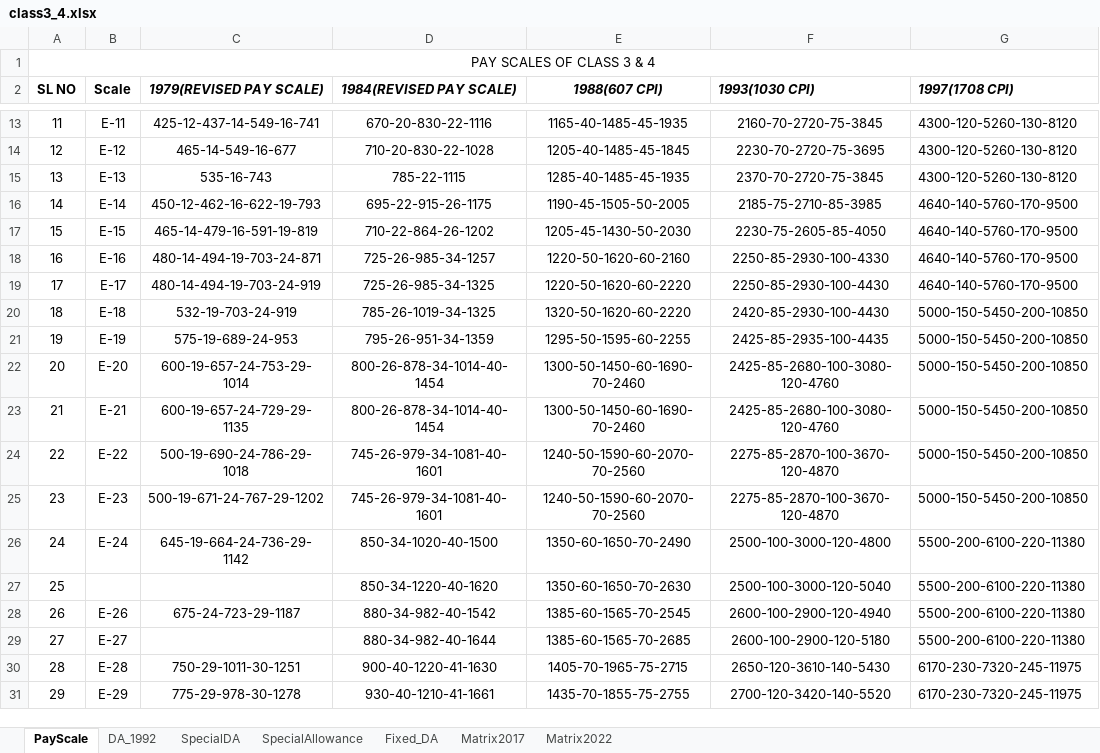
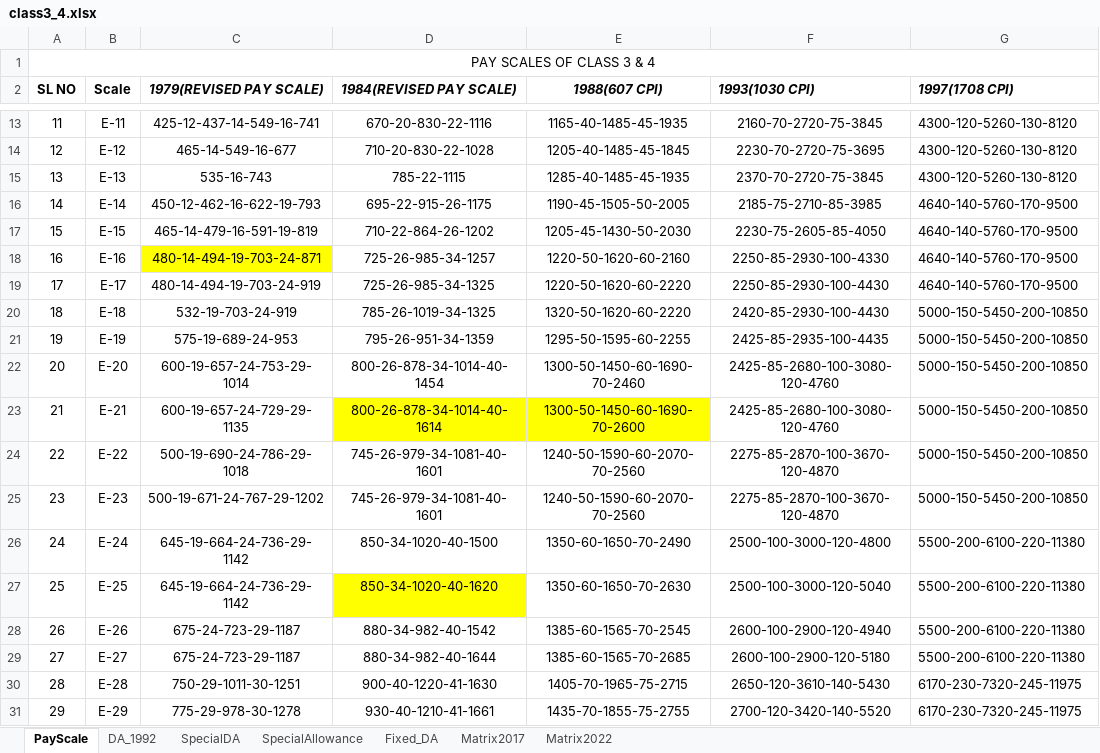
Before and after one commit to RajaCdac/SMPK, an Excel workbook: backend/config/methodology2/excel_data/class3_4.xlsx, sheet PayScale, drawn as a sheet; only a part is shown, gaps mark what is left out; values as stored, in another font and other column widths than the file's, no borders; the diff names each change by its address in the sheet, - before the commit and + after, or states it on an @@ line.

```diff
--- a/backend/config/methodology2/excel_data/class3_4.xlsx (sheet PayScale)
+++ b/backend/config/methodology2/excel_data/class3_4.xlsx (sheet PayScale)
-C18 fill: none
+C18 fill: #FFFF00
-D23 (1984(REVISED PAY SCALE)): 800-26-878-34-1014-40-1454
+D23 (1984(REVISED PAY SCALE)): 800-26-878-34-1014-40-1614
-D23:E23 fill: none
+D23:E23 fill: #FFFF00
-E23 (1988(607 CPI)): 1300-50-1450-60-1690-70-2460
+E23 (1988(607 CPI)): 1300-50-1450-60-1690-70-2600
-B27 (Scale): (empty)
+B27 (Scale): E-25
-C27 (1979(REVISED PAY SCALE)): (empty)
+C27 (1979(REVISED PAY SCALE)): 645-19-664-24-736-29-1142
-D27 (1984(REVISED PAY SCALE)): 850-34-1220-40-1620
+D27 (1984(REVISED PAY SCALE)): 850-34-1020-40-1620
-D27 fill: none
+D27 fill: #FFFF00
-C29 (1979(REVISED PAY SCALE)): (empty)
+C29 (1979(REVISED PAY SCALE)): 675-24-723-29-1187
```
Also changed, not shown: sheet Matrix2017, sheet Matrix2022, 24 other files.
